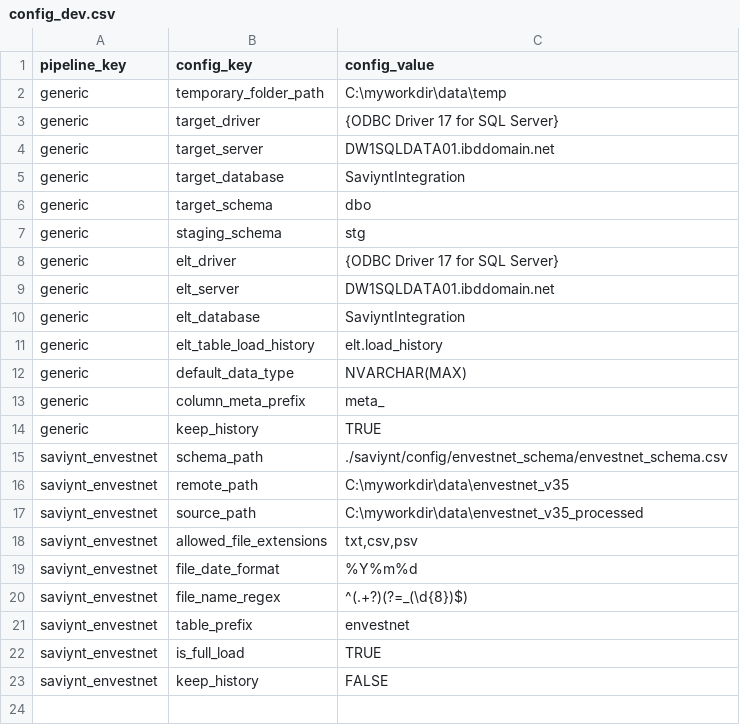
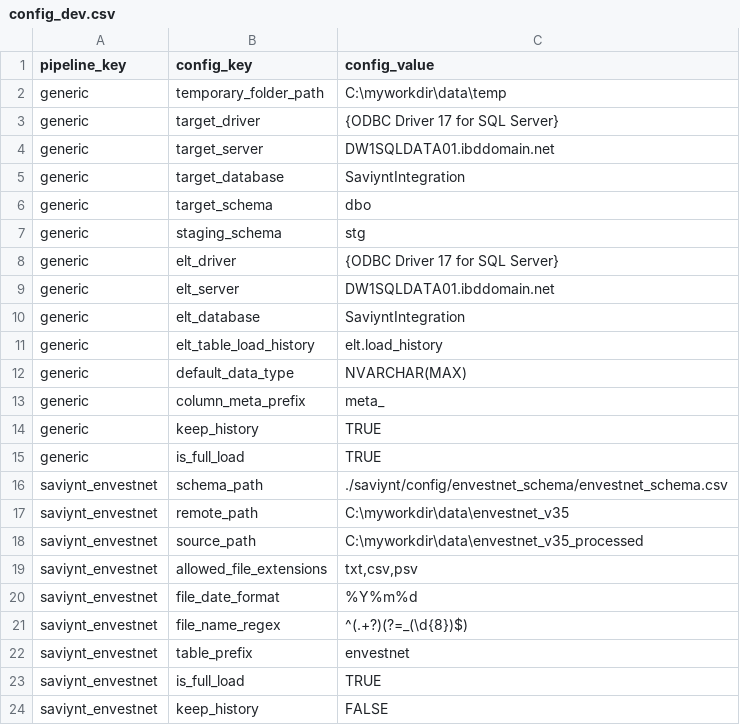
Before and after one commit to paulinjemimabalasubramani/paulinjemimabalasubramani, a CSV file: saviynt/config/config_dev.csv, drawn as a sheet.

```diff
--- a/saviynt/config/config_dev.csv
+++ b/saviynt/config/config_dev.csv
@@ -14,2 +14,3 @@ generic,column_meta_prefix,meta_
 generic,keep_history,TRUE
+generic,is_full_load,TRUE
 saviynt_envestnet,schema_path,./saviynt/config/envestnet_schema/envestnet_schema.csv
```
Also changed, not shown: 3 other files.
